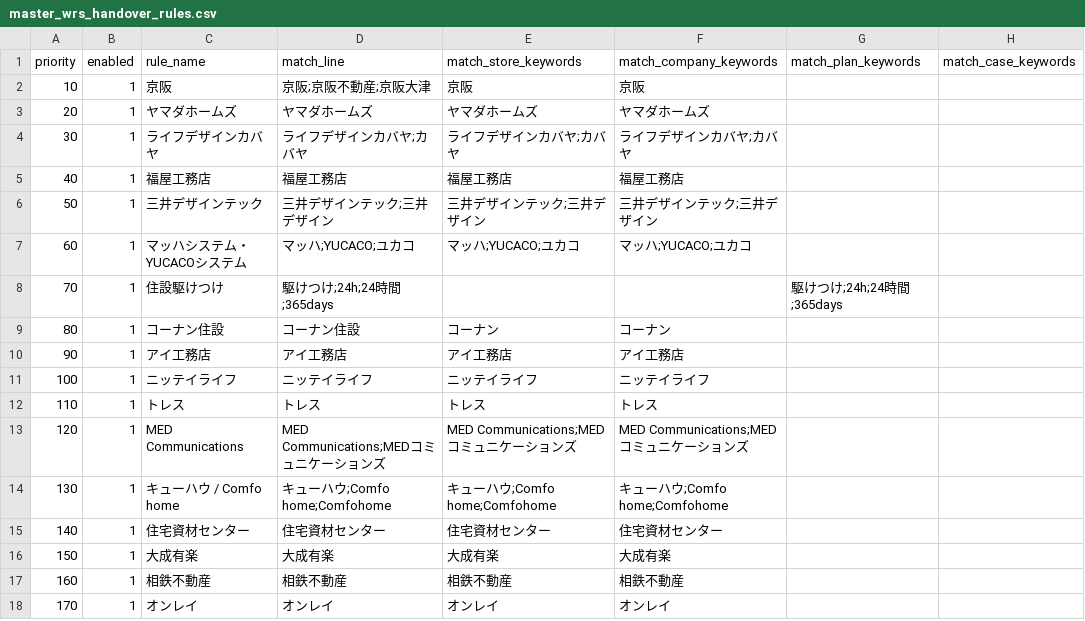
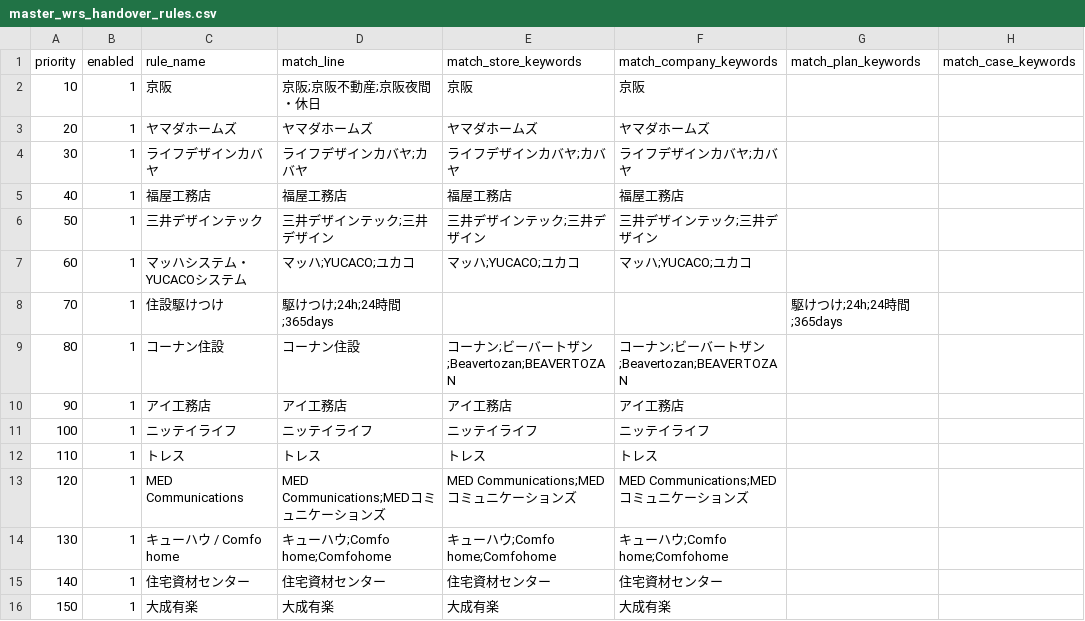
Before and after one commit to shigeki2026-tech/WRT-helpr, a CSV file: data/master_wrs_handover_rules.csv, drawn as a sheet; only a part is shown; the shorter side is filled out with more unchanged rows; the diff names each change by its address in the sheet, - before the commit and + after, or states it on an @@ line.

Commit message:
Rename Keihan night line and add Beavertozan WRS matching

```diff
--- a/data/master_wrs_handover_rules.csv
+++ b/data/master_wrs_handover_rules.csv
-D2 (match_line): 京阪;京阪不動産;京阪大津
+D2 (match_line): 京阪;京阪不動産;京阪夜間・休日
-E9 (match_store_keywords): コーナン
+E9 (match_store_keywords): コーナン;ビーバートザン;Beavertozan;BEAVERTOZAN
-F9 (match_company_keywords): コーナン
+F9 (match_company_keywords): コーナン;ビーバートザン;Beavertozan;BEAVERTOZAN
```
Also changed, not shown: data/master_call_lines.csv, data/master_script_routes.csv, 1 other file.
